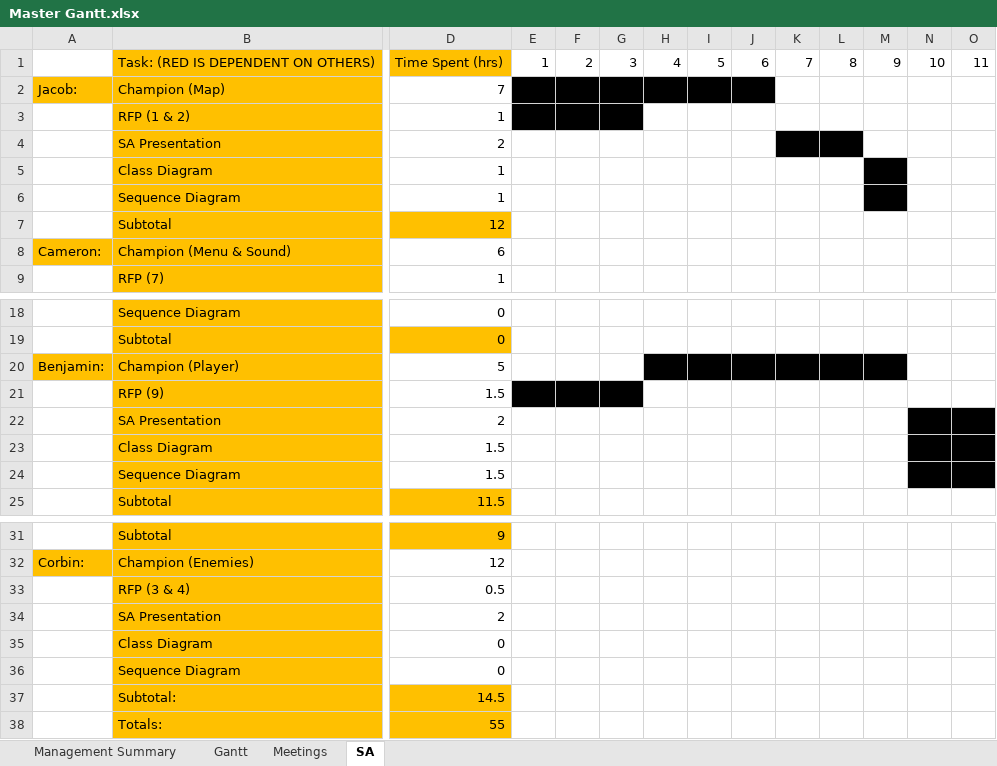
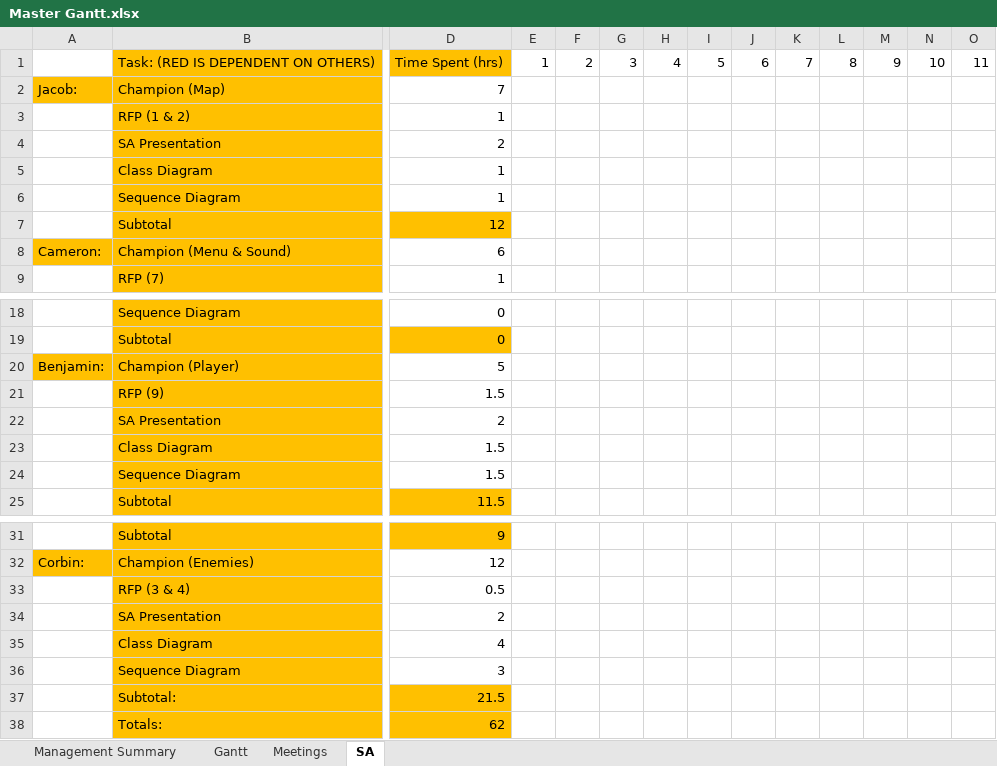
Before and after one commit to Jacob-Friedberg/Maze_Runner, an Excel workbook: Documents/Master Gantt.xlsx, sheet SA, drawn as a sheet; only a part is shown, gaps mark what is left out; values as stored, in another font and other column widths than the file's, no borders; removed rows and columns are numbered as before the commit, all else as after; rows hold the shown columns only; the diff names each change by its address in the sheet, - before the commit and + after, or states it on an @@ line.

```diff
--- a/Documents/Master Gantt.xlsx (sheet SA)
+++ b/Documents/Master Gantt.xlsx (sheet SA)
-E2:J2 fill: #000000
+E2:J2 fill: none
-E3:G3 fill: #000000
+E3:G3 fill: none
-K4:L4 fill: #000000
+K4:L4 fill: none
-M5:M6 fill: #000000
+M5:M6 fill: none
-H20:M20 fill: #000000
+H20:M20 fill: none
-E21:G21 fill: #000000
+E21:G21 fill: none
-N22:O24 fill: #000000
+N22:O24 fill: none
-row 35:  | Class Diagram | 0
-row 36:  | Sequence Diagram | 0
-row 37:  | Subtotal: | 14.5
-row 38:  | Totals: | 55
+row 35:  | Class Diagram | 4
+row 36:  | Sequence Diagram | 3
+row 37:  | Subtotal: | 21.5
+row 38:  | Totals: | 62
```
Also changed, not shown: sheet Gantt, sheet Management Summary, sheet Meetings.
